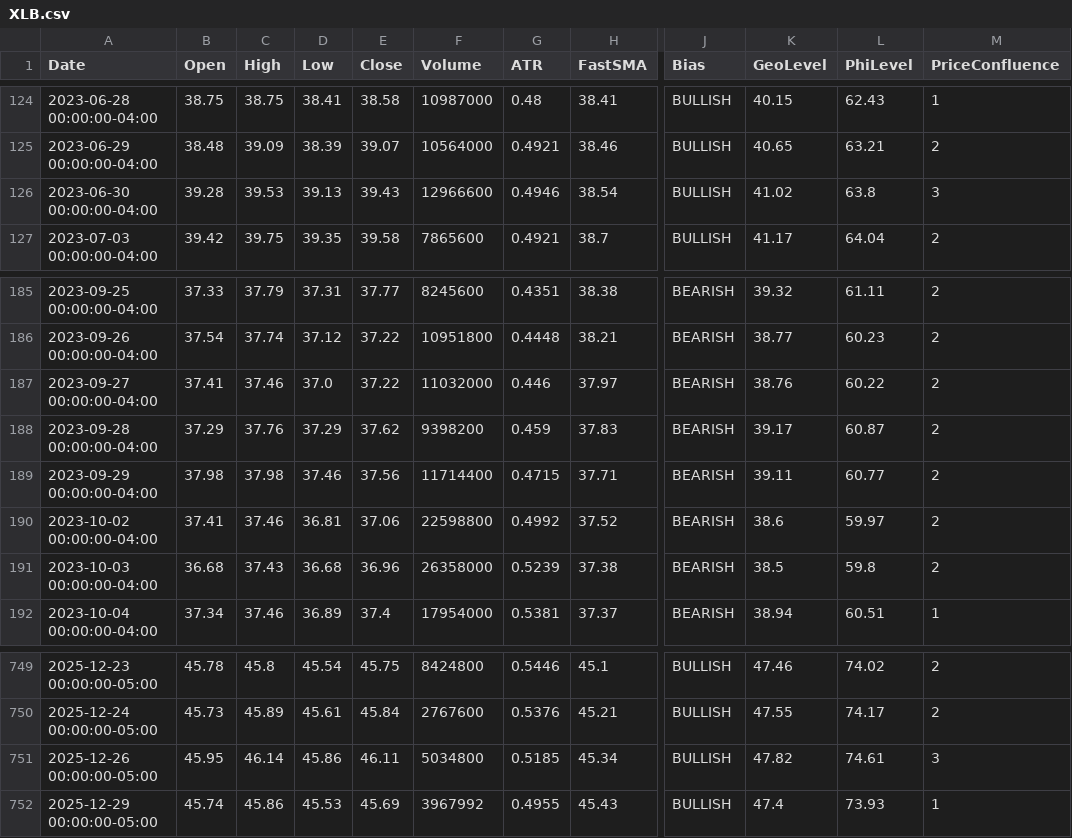
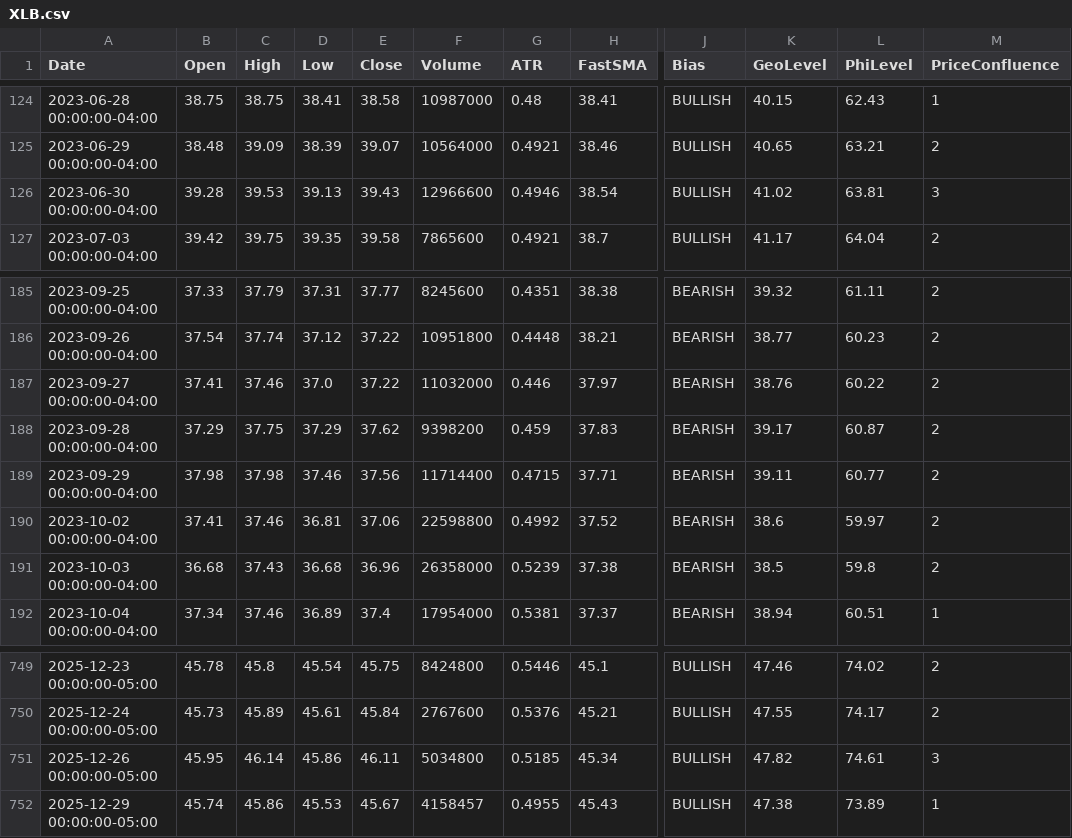
Before and after one commit to aadey002/Stock-agent-, a CSV file: data/XLB.csv, drawn as a sheet; only a part is shown, gaps mark what is left out; the diff names each change by its address in the sheet, - before the commit and + after, or states it on an @@ line.

```diff
--- a/data/XLB.csv
+++ b/data/XLB.csv
-L126 (PhiLevel): 63.8
+L126 (PhiLevel): 63.81
-C188 (High): 37.76
+C188 (High): 37.75
-E752 (Close): 45.69
+E752 (Close): 45.67
-F752 (Volume): 3967992
+F752 (Volume): 4158457
-K752 (GeoLevel): 47.4
+K752 (GeoLevel): 47.38
-L752 (PhiLevel): 73.93
+L752 (PhiLevel): 73.89
```
Also changed, not shown: data/IWM.csv, data/QQQ.csv, 10 other files.
